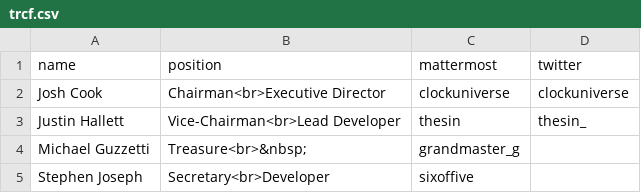
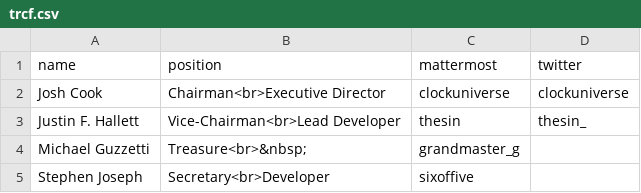
Before and after one commit to terracoin/website, a CSV file: _data/trcf.csv, drawn as a sheet.

Commit message:
Update my name, I like my middle initial

```diff
--- a/_data/trcf.csv
+++ b/_data/trcf.csv
@@ -2,3 +2,3 @@ name,position,mattermost,twitter
 Josh Cook,Chairman<br>Executive Director,clockuniverse,clockuniverse
-Justin Hallett,Vice-Chairman<br>Lead Developer,thesin,thesin_
+Justin F. Hallett,Vice-Chairman<br>Lead Developer,thesin,thesin_
 Michael Guzzetti,Treasure<br>&nbsp;,grandmaster_g,
```
